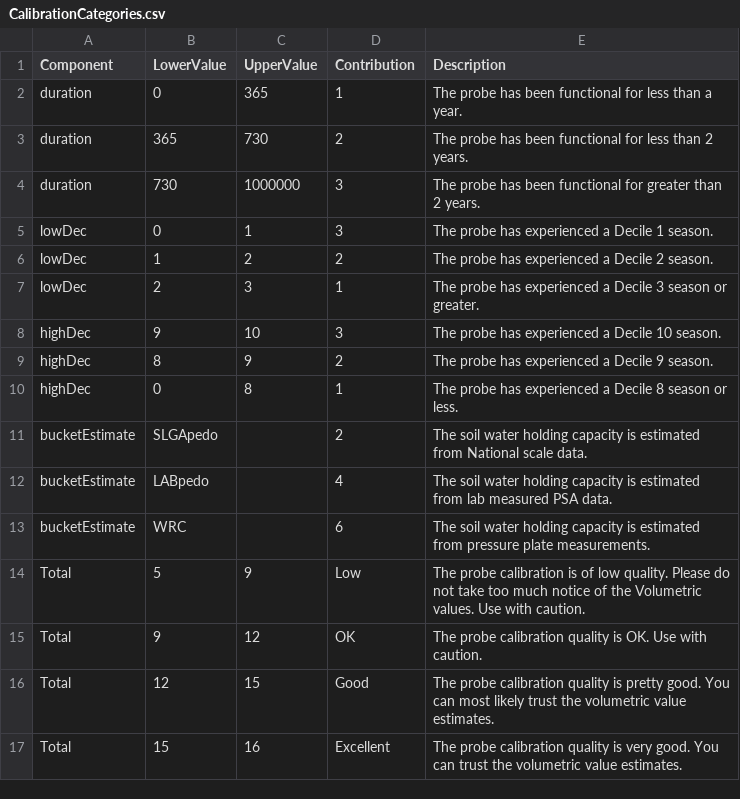
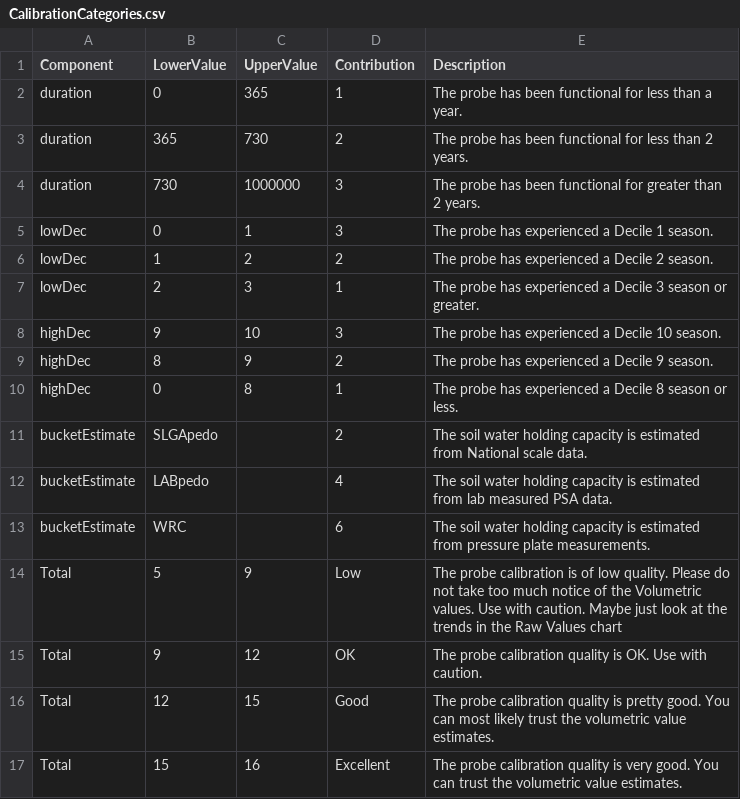
Before and after one commit to RossDSearle/NSMM, a CSV file: Data/CalibrationCategories.csv, drawn as a sheet.

```diff
--- a/Data/CalibrationCategories.csv
+++ b/Data/CalibrationCategories.csv
@@ -13,3 +13,3 @@ bucketEstimate,LABpedo,,4,The soil water holding capacity is estimated from lab
 bucketEstimate,WRC,,6,The soil water holding capacity is estimated from pressure plate measurements.
-Total,5,9,Low,The probe calibration is of low quality. Please do not take too much notice of the Volumetric values. Use with caution.
+Total,5,9,Low,The probe calibration is of low quality. Please do not take too much notice of the Volumetric values. Use with caution. Maybe just look at the trends in the Raw Values chart
 Total,9,12,OK,The probe calibration quality is OK. Use with caution.
```
Also changed, not shown: 1 other file.
